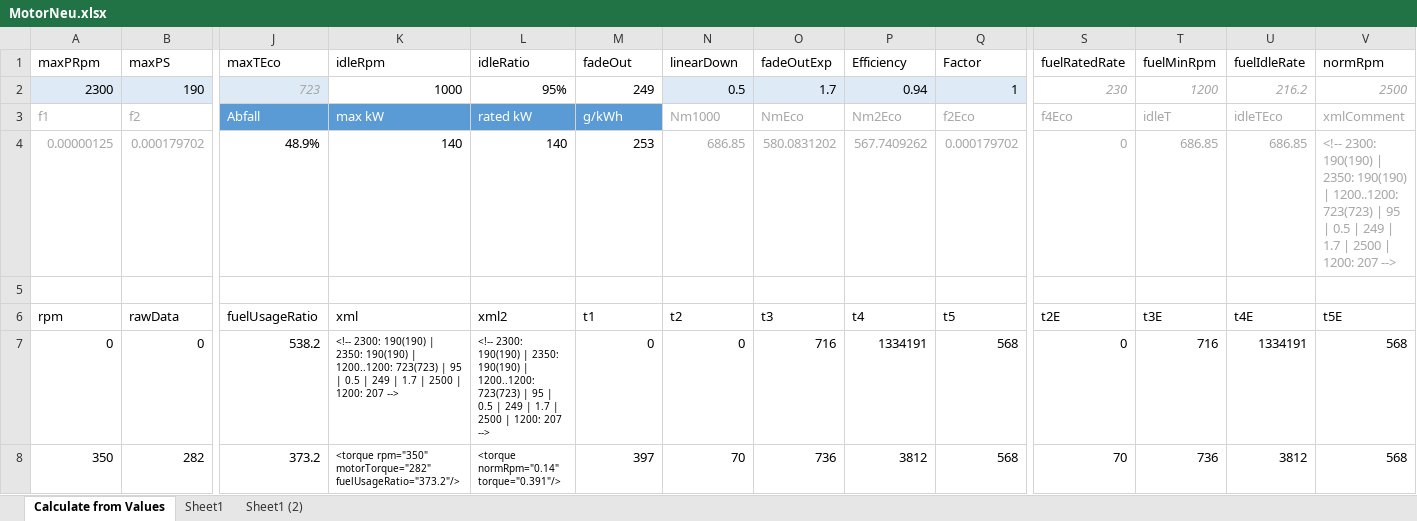
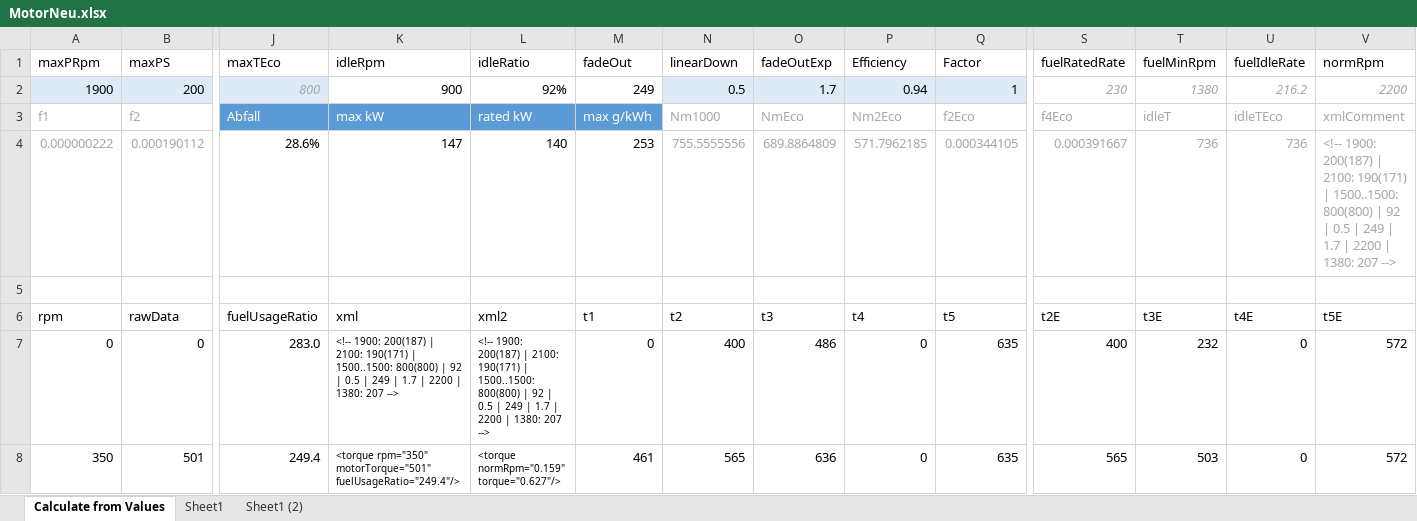
Before and after one commit to Mogli12/GearboxAddon, an Excel workbook: Documents/MotorNeu.xlsx, sheet Calculate from Values, drawn as a sheet; only a part is shown, gaps mark what is left out; values as stored, in another font and other column widths than the file's, no borders; charts and pictures and conditional formats and table styles not drawn; removed rows and columns are numbered as before the commit, all else as after; rows hold the shown columns only; the diff covers the shown part only; the diff names each change by its address in the sheet, - before the commit and + after, or states it on an @@ line.

```diff
--- a/Documents/MotorNeu.xlsx (sheet Calculate from Values)
+++ b/Documents/MotorNeu.xlsx (sheet Calculate from Values)
-row 2: 2300 | 190 | 723 | 1000 | 95% | 249 | 0.5 | 1.7 | 0.94 | 1 | 230 | 1200 | 216.2 | 2500
+row 2: 1900 | 200 | 800 | 900 | 92% | 249 | 0.5 | 1.7 | 0.94 | 1 | 230 | 1380 | 216.2 | 2200
-M3 (fadeOut): g/kWh
+M3 (fadeOut): max g/kWh
-row 4: 0.00000125 | 0.000179702 | 48.9% | 140 | 140 | 253 | 686.85 | 580.0831202 | 567.7409262 | 0.000179702 | 0 | 686.85 | 686.85 | <!-- 2300: 190(190) | 2350: 190(190) | 1200..1200: 723(723) | 95 | 0.5 | 249 | 1.7 | 2500 | 1200: 207 -->
+row 4: 0.000000222 | 0.000190112 | 28.6% | 147 | 140 | 253 | 755.5555556 | 689.8864809 | 571.7962185 | 0.000344105 | 0.000391667 | 736 | 736 | <!-- 1900: 200(187) | 2100: 190(171) | 1500..1500: 800(800) | 92 | 0.5 | 249 | 1.7 | 2200 | 1380: 207 -->
-J7 (maxTEco): 538.2
+J7 (maxTEco): 283.0
-K7 (idleRpm): <!-- 2300: 190(190) | 2350: 190(190) | 1200..1200: 723(723) | 95 | 0.5 | 249 | 1.7 | 2500 | 1200: 207 -->
+K7 (idleRpm): <!-- 1900: 200(187) | 2100: 190(171) | 1500..1500: 800(800) | 92 | 0.5 | 249 | 1.7 | 2200 | 1380: 207 -->
-L7 (idleRatio): <!-- 2300: 190(190) | 2350: 190(190) | 1200..1200: 723(723) | 95 | 0.5 | 249 | 1.7 | 2500 | 1200: 207 -->
+L7 (idleRatio): <!-- 1900: 200(187) | 2100: 190(171) | 1500..1500: 800(800) | 92 | 0.5 | 249 | 1.7 | 2200 | 1380: 207 -->
-N7 (linearDown): 0
+N7 (linearDown): 400
-O7 (fadeOutExp): 716
+O7 (fadeOutExp): 486
-P7 (Efficiency): 1334191
+P7 (Efficiency): 0
-Q7:Q8 (Factor): 568
+Q7:Q8 (Factor): 635
-S7 (fuelRatedRate): 0
+S7 (fuelRatedRate): 400
-T7 (fuelMinRpm): 716
+T7 (fuelMinRpm): 232
-U7 (fuelIdleRate): 1334191
+U7 (fuelIdleRate): 0
-V7:V8 (normRpm): 568
+V7:V8 (normRpm): 572
-B8 (maxPS): 282
+B8 (maxPS): 501
-J8 (maxTEco): 373.2
+J8 (maxTEco): 249.4
-K8 (idleRpm): <torque rpm="350" motorTorque="282" fuelUsageRatio="373.2"/>
+K8 (idleRpm): <torque rpm="350" motorTorque="501" fuelUsageRatio="249.4"/>
-L8 (idleRatio): <torque normRpm="0.14" torque="0.391"/>
+L8 (idleRatio): <torque normRpm="0.159" torque="0.627"/>
-M8 (fadeOut): 397
+M8 (fadeOut): 461
-N8 (linearDown): 70
+N8 (linearDown): 565
-O8 (fadeOutExp): 736
+O8 (fadeOutExp): 636
-P8 (Efficiency): 3812
+P8 (Efficiency): 0
-S8 (fuelRatedRate): 70
+S8 (fuelRatedRate): 565
-T8 (fuelMinRpm): 736
+T8 (fuelMinRpm): 503
-U8 (fuelIdleRate): 3812
+U8 (fuelIdleRate): 0
```
Also changed, not shown: 639 edited cells elsewhere in this sheet, charts or pictures, 3 other files.
